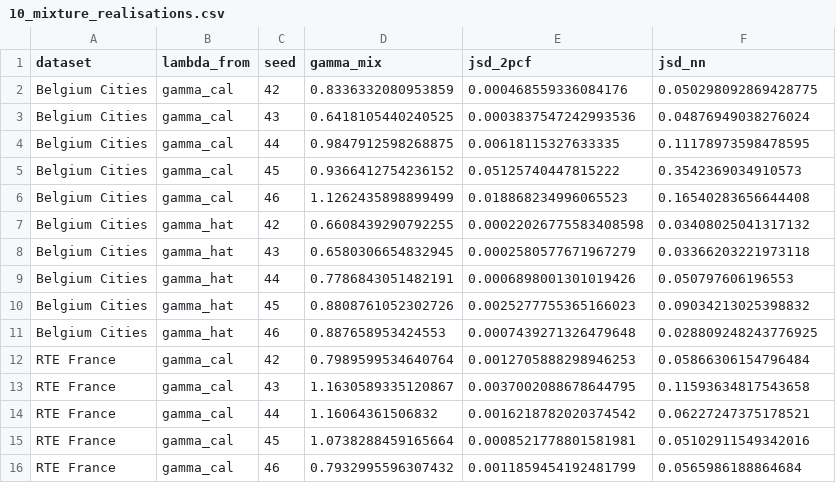
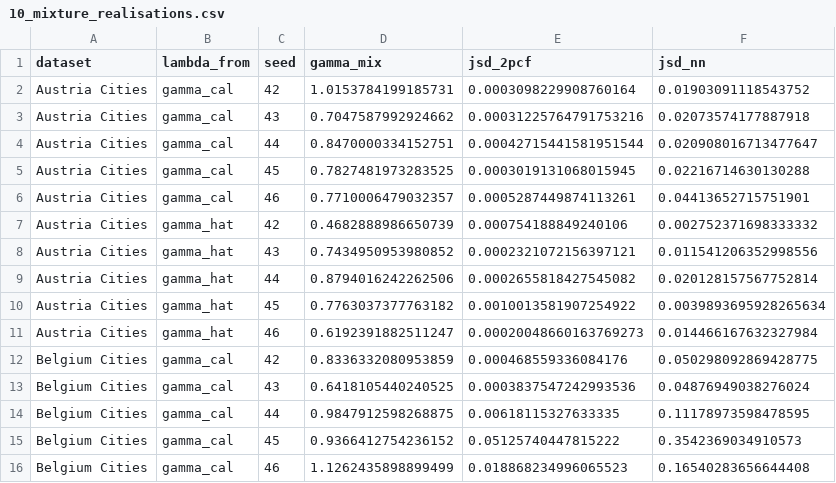
Before and after one commit to Presigny/fake_world, a CSV file: out/10_mixture_realisations.csv, drawn as a sheet; only a part is shown; the shorter side is filled out with more unchanged rows; the diff names each change by its address in the sheet, - before the commit and + after, or states it on an @@ line.

```diff
--- a/out/10_mixture_realisations.csv
+++ b/out/10_mixture_realisations.csv
+row 2: Austria Cities | gamma_cal | 42 | 1.0153784199185731 | 0.0003098229908760164 | 0.01903091118543752
+row 3: Austria Cities | gamma_cal | 43 | 0.7047587992924662 | 0.00031225764791753216 | 0.02073574177887918
+row 4: Austria Cities | gamma_cal | 44 | 0.8470000334152751 | 0.00042715441581951544 | 0.020908016713477647
+row 5: Austria Cities | gamma_cal | 45 | 0.7827481973283525 | 0.0003019131068015945 | 0.02216714630130288
+row 6: Austria Cities | gamma_cal | 46 | 0.7710006479032357 | 0.0005287449874113261 | 0.04413652715751901
+row 7: Austria Cities | gamma_hat | 42 | 0.4682888986650739 | 0.000754188849240106 | 0.002752371698333332
+row 8: Austria Cities | gamma_hat | 43 | 0.7434950953980852 | 0.0002321072156397121 | 0.011541206352998556
+row 9: Austria Cities | gamma_hat | 44 | 0.8794016242262506 | 0.0002655818427545082 | 0.020128157567752814
+row 10: Austria Cities | gamma_hat | 45 | 0.7763037377763182 | 0.0010013581907254922 | 0.0039893695928265634
+row 11: Austria Cities | gamma_hat | 46 | 0.6192391882511247 | 0.00020048660163769273 | 0.014466167632327984
```
Also changed, not shown: out/00_dataset_calibration_reference.csv, out/07_jsd_2pcf.csv, 31 other files.
